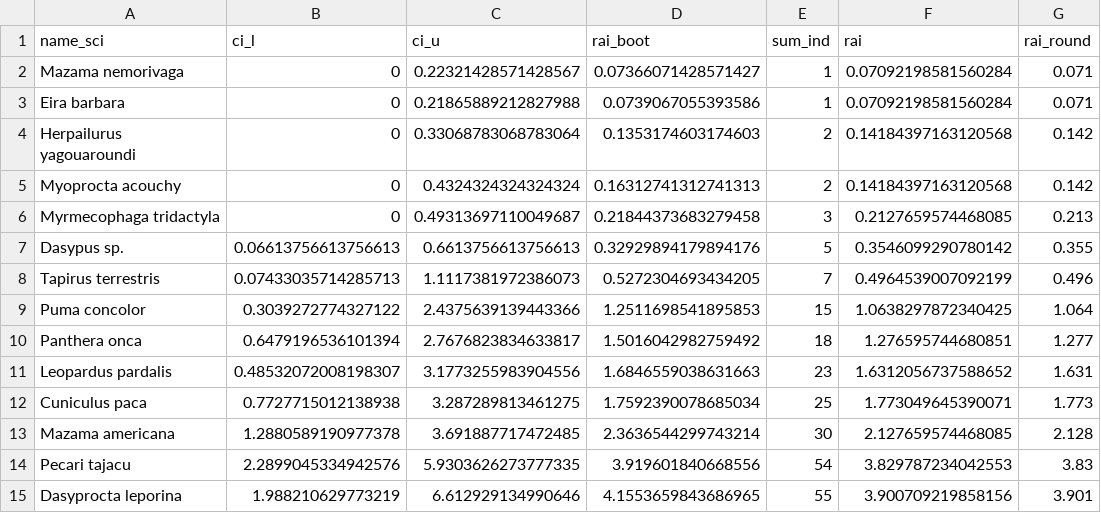
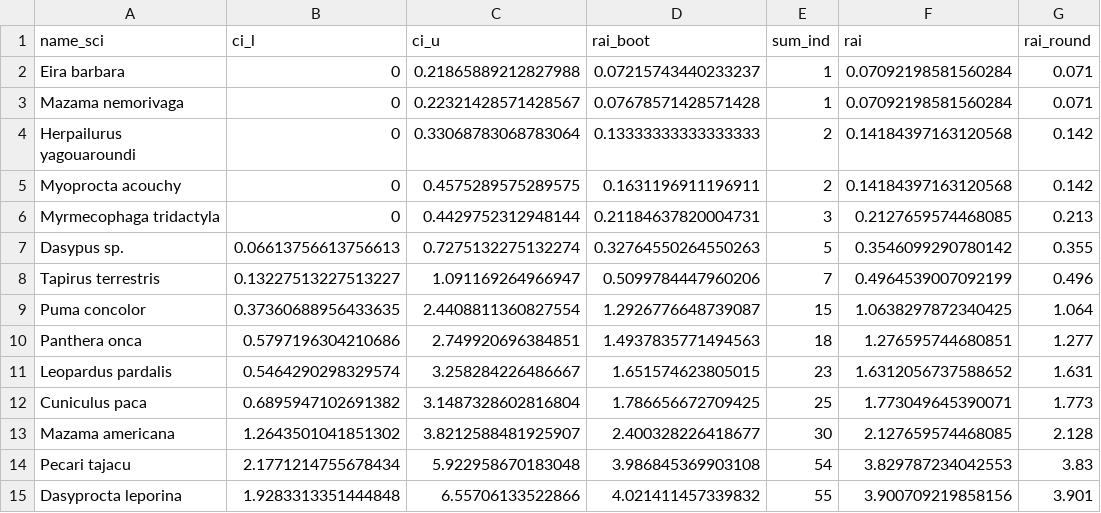
Before and after one commit to meshachpierre/WWF-BAT-3-Analysis, a CSV file: data/rai_result_both_(boots-reg).csv, drawn as a sheet.

```diff
--- a/data/rai_result_both_(boots-reg).csv
+++ b/data/rai_result_both_(boots-reg).csv
@@ -1,15 +1,15 @@
 name_sci,ci_l,ci_u,rai_boot,sum_ind,rai,rai_round
-Mazama nemorivaga,0,0.22321428571428567,0.07366071428571427,1,0.07092198581560284,0.071
-Eira barbara,0,0.21865889212827988,0.0739067055393586,1,0.07092198581560284,0.071
-Herpailurus yagouaroundi,0,0.33068783068783064,0.1353174603174603,2,0.14184397163120568,0.142
-Myoprocta acouchy,0,0.4324324324324324,0.16312741312741313,2,0.14184397163120568,0.142
-Myrmecophaga tridactyla,0,0.49313697110049687,0.21844373683279458,3,0.2127659574468085,0.213
-Dasypus sp.,0.06613756613756613,0.6613756613756613,0.32929894179894176,5,0.3546099290780142,0.355
-Tapirus terrestris,0.07433035714285713,1.1117381972386073,0.5272304693434205,7,0.4964539007092199,0.496
-Puma concolor,0.3039272774327122,2.4375639139443366,1.2511698541895853,15,1.0638297872340425,1.064
-Panthera onca,0.6479196536101394,2.7676823834633817,1.5016042982759492,18,1.276595744680851,1.277
-Leopardus pardalis,0.48532072008198307,3.1773255983904556,1.6846559038631663,23,1.6312056737588652,1.631
-Cuniculus paca,0.7727715012138938,3.287289813461275,1.7592390078685034,25,1.773049645390071,1.773
-Mazama americana,1.2880589190977378,3.691887717472485,2.3636544299743214,30,2.127659574468085,2.128
-Pecari tajacu,2.2899045334942576,5.9303626273777335,3.919601840668556,54,3.829787234042553,3.83
-Dasyprocta leporina,1.988210629773219,6.612929134990646,4.1553659843686965,55,3.900709219858156,3.901
+Eira barbara,0,0.21865889212827988,0.07215743440233237,1,0.07092198581560284,0.071
+Mazama nemorivaga,0,0.22321428571428567,0.07678571428571428,1,0.07092198581560284,0.071
+Herpailurus yagouaroundi,0,0.33068783068783064,0.13333333333333333,2,0.14184397163120568,0.142
+Myoprocta acouchy,0,0.4575289575289575,0.1631196911196911,2,0.14184397163120568,0.142
+Myrmecophaga tridactyla,0,0.4429752312948144,0.21184637820004731,3,0.2127659574468085,0.213
+Dasypus sp.,0.06613756613756613,0.7275132275132274,0.32764550264550263,5,0.3546099290780142,0.355
+Tapirus terrestris,0.13227513227513227,1.091169264966947,0.5099784447960206,7,0.4964539007092199,0.496
+Puma concolor,0.37360688956433635,2.4408811360827554,1.2926776648739087,15,1.0638297872340425,1.064
+Panthera onca,0.5797196304210686,2.749920696384851,1.4937835771494563,18,1.276595744680851,1.277
+Leopardus pardalis,0.5464290298329574,3.258284226486667,1.651574623805015,23,1.6312056737588652,1.631
+Cuniculus paca,0.6895947102691382,3.1487328602816804,1.786656672709425,25,1.773049645390071,1.773
+Mazama americana,1.2643501041851302,3.8212588481925907,2.400328226418677,30,2.127659574468085,2.128
+Pecari tajacu,2.1771214755678434,5.922958670183048,3.986845369903108,54,3.829787234042553,3.83
+Dasyprocta leporina,1.9283313351444848,6.55706133522866,4.021411457339832,55,3.900709219858156,3.901
```
Also changed, not shown: data/rai_result_bsl_both_(boots-reg).csv, 23 other files.
